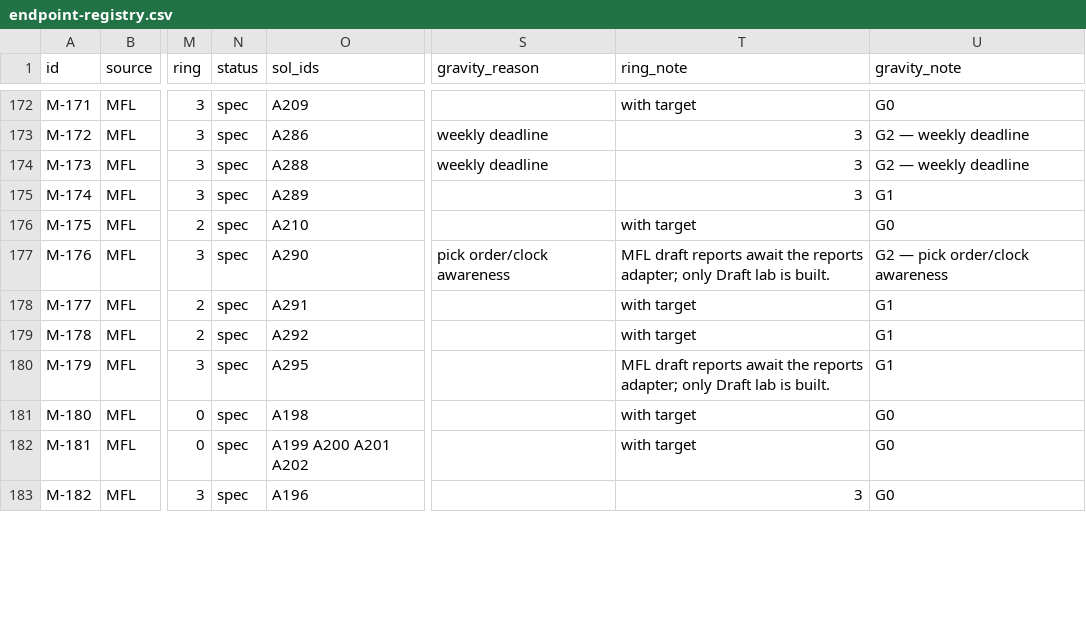
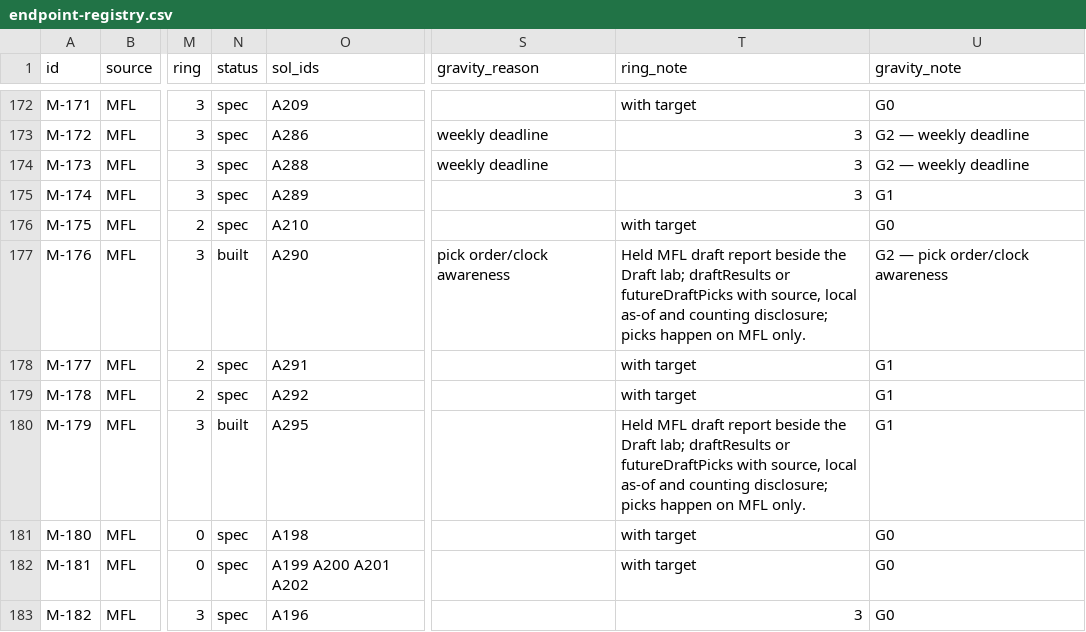
Before and after one commit to secureprospective/TheWarRoom, a CSV file: docs/ui/endpoint-registry.csv, drawn as a sheet; only a part is shown, gaps mark what is left out; the diff covers the shown part only; the diff names each change by its address in the sheet, - before the commit and + after, or states it on an @@ line.

```diff
--- a/docs/ui/endpoint-registry.csv
+++ b/docs/ui/endpoint-registry.csv
-N177 (status): spec
+N177 (status): built
-T177 (ring_note): MFL draft reports await the reports adapter; only Draft lab is built.
+T177 (ring_note): Held MFL draft report beside the Draft lab; draftResults or futureDraftPicks with source, local as-of and counting disclosure; picks happen on MFL only.
-N180 (status): spec
+N180 (status): built
-T180 (ring_note): MFL draft reports await the reports adapter; only Draft lab is built.
+T180 (ring_note): Held MFL draft report beside the Draft lab; draftResults or futureDraftPicks with source, local as-of and counting disclosure; picks happen on MFL only.
```
Also changed, not shown: 17 edited cells elsewhere in this file, 27 other files.
